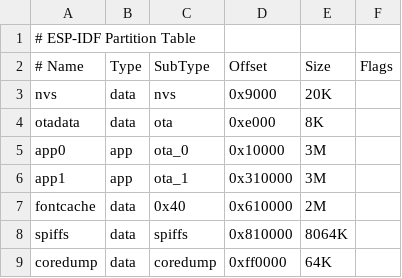
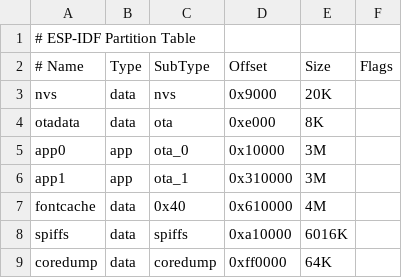
Before and after one commit to a505283042/FakePod_Custom, a CSV file: partitions.csv, drawn as a sheet.

```diff
--- a/partitions.csv
+++ b/partitions.csv
@@ -6,4 +6,4 @@ app0,app,ota_0,0x10000,3M,
 app1,app,ota_1,0x310000,3M,
-fontcache,data,0x40,0x610000,2M,
-spiffs,data,spiffs,0x810000,8064K,
+fontcache,data,0x40,0x610000,4M,
+spiffs,data,spiffs,0xa10000,6016K,
 coredump,data,coredump,0xff0000,64K,
```
Also changed, not shown: 16 other files.
